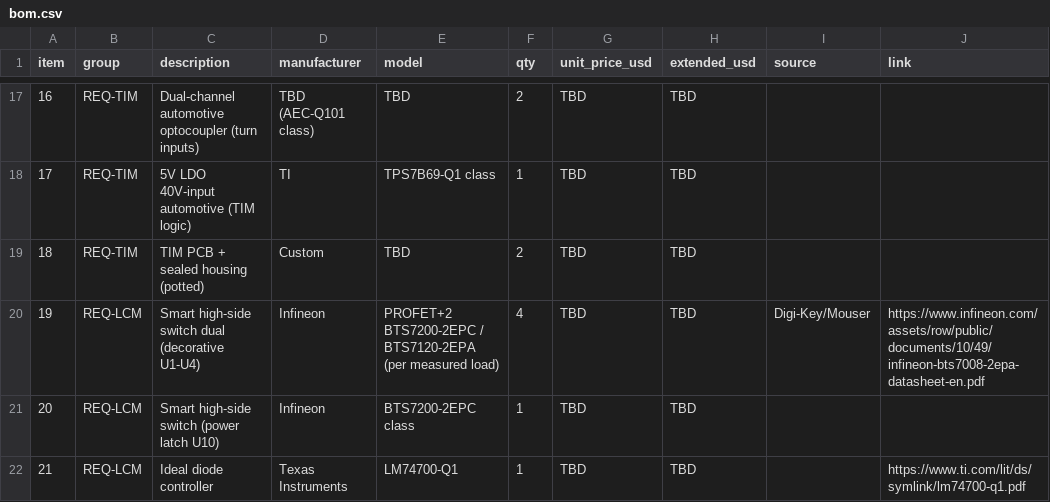
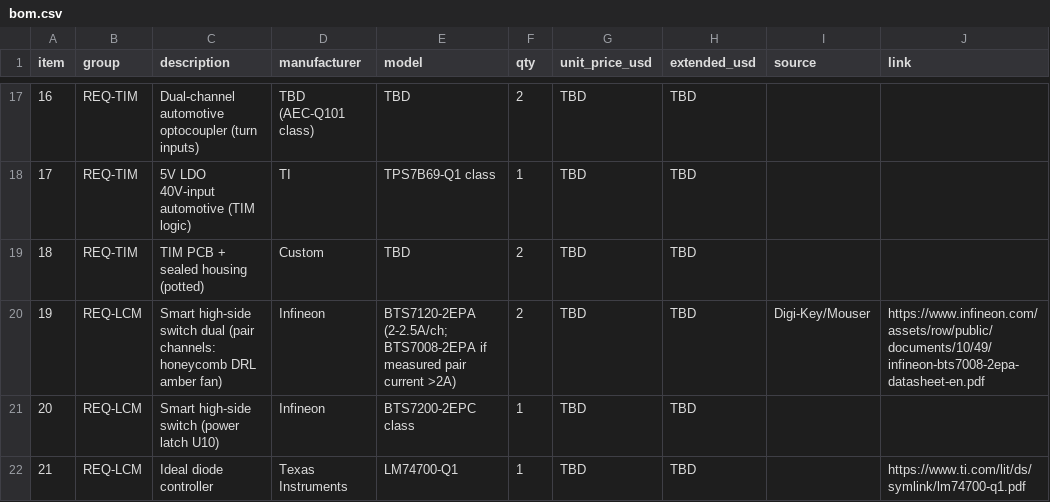
Before and after one commit to Camo6925/Codeking, a CSV file: docs/s10-headlight/bom.csv, drawn as a sheet; only a part is shown, gaps mark what is left out; the diff covers the shown part only; the diff names each change by its address in the sheet, - before the commit and + after, or states it on an @@ line.

```diff
--- a/docs/s10-headlight/bom.csv
+++ b/docs/s10-headlight/bom.csv
-C20 (description): …switch dual (decorative U1-U4)
+C20 (description): …switch dual (pair channels: honeycomb DRL amber fan)
-E20 (model): PROFET+2 BTS7200-2EPC / BTS7120-2EPA (per measured load)
+E20 (model): BTS7120-2EPA (2-2.5A/ch; BTS7008-2EPA if measured pair current >2A)
-F20 (qty): 4
+F20 (qty): 2
```
Also changed, not shown: 2 added rows, 1 removed row and 14 edited cells elsewhere in this file, 11 other files.
